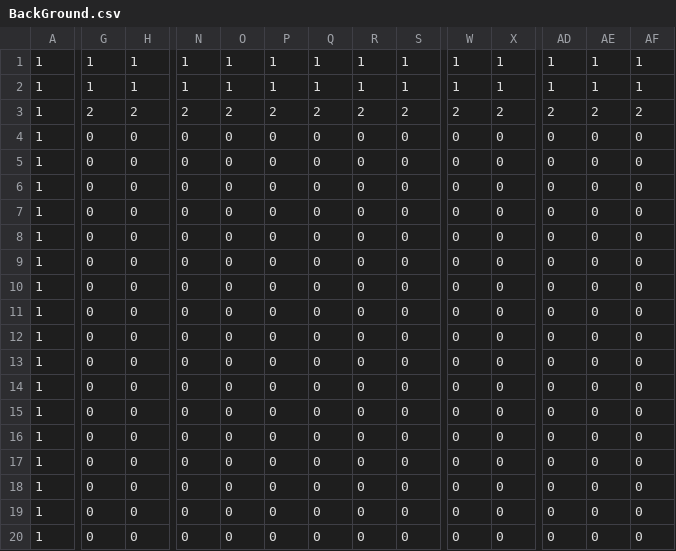
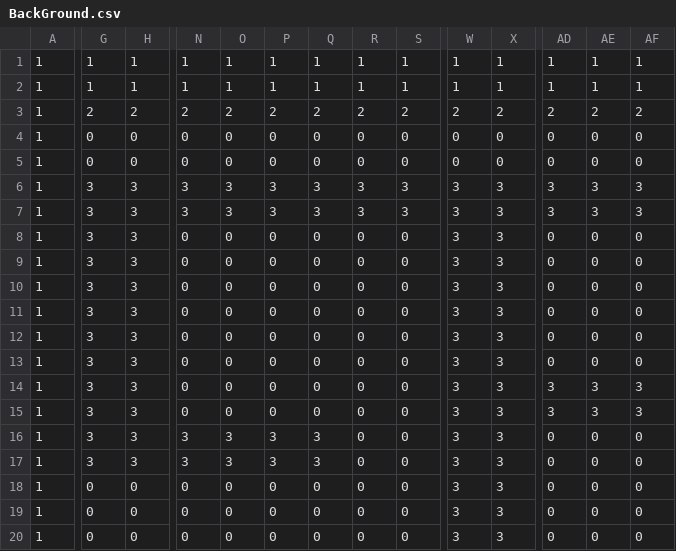
Before and after one commit to TAPIROgaru/Onyannko, a CSV file: BackGround.csv, drawn as a sheet; only a part is shown, gaps mark what is left out; the diff covers the shown part only; the diff names each change by its address in the sheet, - before the commit and + after, or states it on an @@ line.

```diff
--- a/BackGround.csv
+++ b/BackGround.csv
-G6:G17: 0
+G6:G17: 3
-H6:H17: 0
+H6:H17: 3
-N6:N7: 0
+N6:N7: 3
-O6:O7: 0
+O6:O7: 3
-P6:P7: 0
+P6:P7: 3
-Q6:Q7: 0
+Q6:Q7: 3
-R6:R7: 0
+R6:R7: 3
-S6:S7: 0
+S6:S7: 3
-W6:W20: 0
+W6:W20: 3
-X6:X20: 0
+X6:X20: 3
-AD6:AD7: 0
+AD6:AD7: 3
-AE6:AE7: 0
+AE6:AE7: 3
-AF6:AF7: 0
+AF6:AF7: 3
-AD14:AD15: 0
+AD14:AD15: 3
-AE14:AE15: 0
+AE14:AE15: 3
-AF14:AF15: 0
+AF14:AF15: 3
-N16:N17: 0
+N16:N17: 3
-O16:O17: 0
+O16:O17: 3
-P16:P17: 0
+P16:P17: 3
-Q16:Q17: 0
+Q16:Q17: 3
```
Also changed, not shown: 80 edited cells elsewhere in this file, 27 other files.
